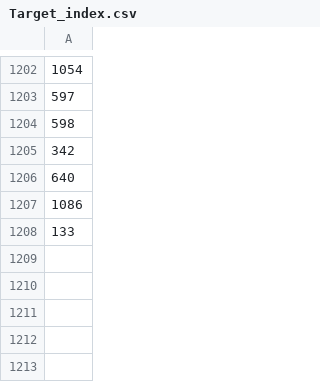
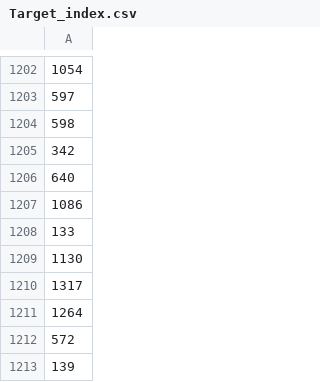
Before and after one commit to wayne-xyz/DPportal, a CSV file: static/data/Target_index.csv, drawn as a sheet; only a part is shown, gaps mark what is left out; the diff names each change by its address in the sheet, - before the commit and + after, or states it on an @@ line.

Commit message:
update the target index. add more index item

```diff
--- a/static/data/Target_index.csv
+++ b/static/data/Target_index.csv
+row 1209: 1130
+row 1210: 1317
+row 1211: 1264
+row 1212: 572
+row 1213: 139
```
